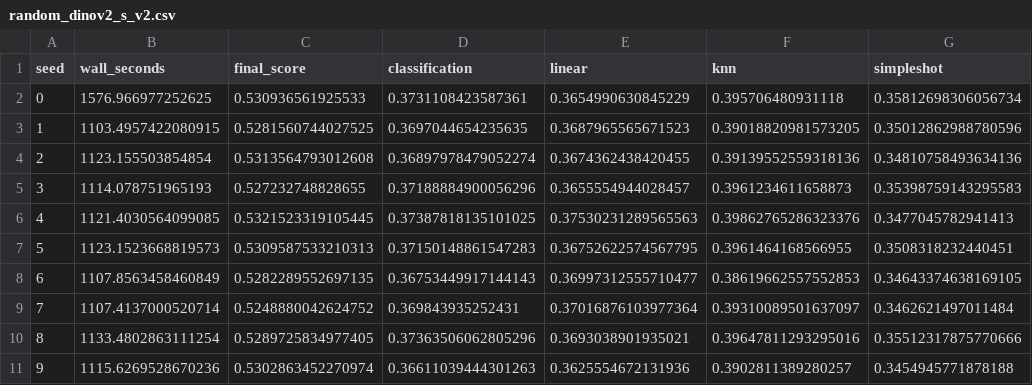
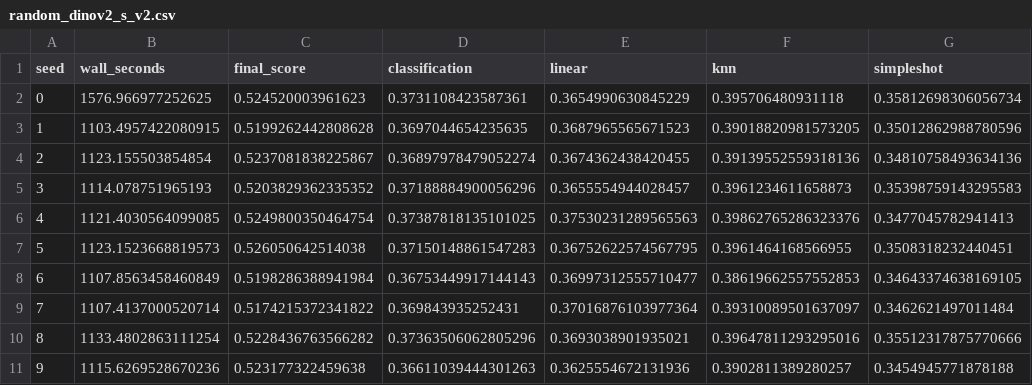
Before and after one commit to MedARC-AI/nanopath, a CSV file: benchmarking/random_dinov2_s_v2.csv, drawn as a sheet; only a part is shown; the diff names each change by its address in the sheet, - before the commit and + after, or states it on an @@ line.

```diff
--- a/benchmarking/random_dinov2_s_v2.csv
+++ b/benchmarking/random_dinov2_s_v2.csv
-C2 (final_score): 0.530936561925533
+C2 (final_score): 0.524520003961623
-C3 (final_score): 0.5281560744027525
+C3 (final_score): 0.5199262442808628
-C4 (final_score): 0.5313564793012608
+C4 (final_score): 0.5237081838225867
-C5 (final_score): 0.527232748828655
+C5 (final_score): 0.5203829362335352
-C6 (final_score): 0.5321523319105445
+C6 (final_score): 0.5249800350464754
-C7 (final_score): 0.5309587533210313
+C7 (final_score): 0.526050642514038
-C8 (final_score): 0.5282289552697135
+C8 (final_score): 0.5198286388941984
-C9 (final_score): 0.5248880042624752
+C9 (final_score): 0.5174215372341822
-C10 (final_score): 0.5289725834977405
+C10 (final_score): 0.5228436763566282
-C11 (final_score): 0.5302863452270974
+C11 (final_score): 0.523177322459638
```
Also changed, not shown: benchmarking/proxy_fidelity_v2.csv, 8 other files.
